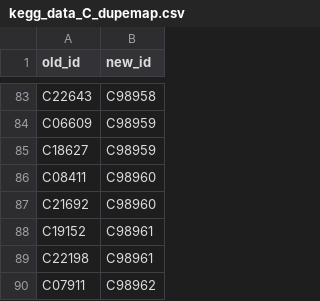
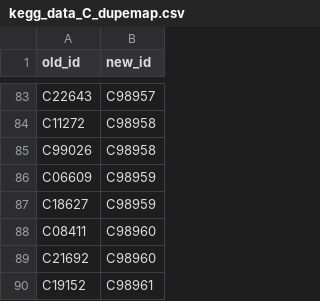
Before and after one commit to ELIFE-ASU/CBRdb, a CSV file: data/kegg_data_C_dupemap.csv, drawn as a sheet; only a part is shown, gaps mark what is left out; the shorter side is filled out with more unchanged rows; the diff covers the shown part only; the diff names each change by its address in the sheet, - before the commit and + after, or states it on an @@ line.

Commit message:
updated data files to reflect current workflow

```diff
--- a/data/kegg_data_C_dupemap.csv
+++ b/data/kegg_data_C_dupemap.csv
-B83 (new_id): C98958
+B83 (new_id): C98957
+row 84: C11272 | C98958
+row 85: C99026 | C98958
```
Also changed, not shown: 81 edited cells elsewhere in this file, 8 other files.
